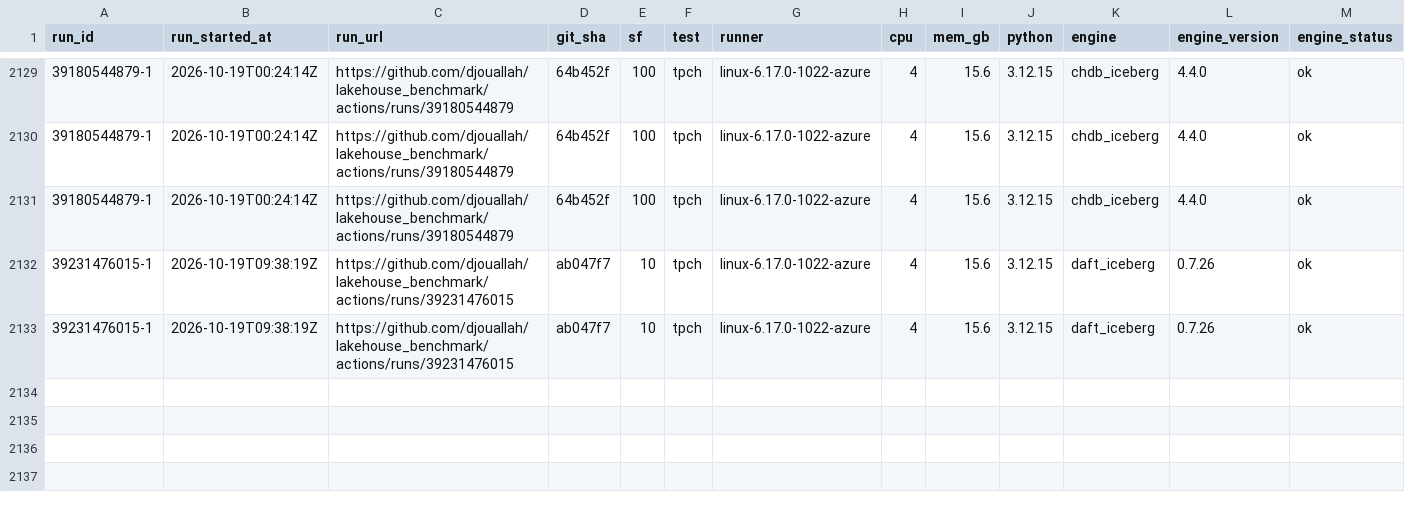
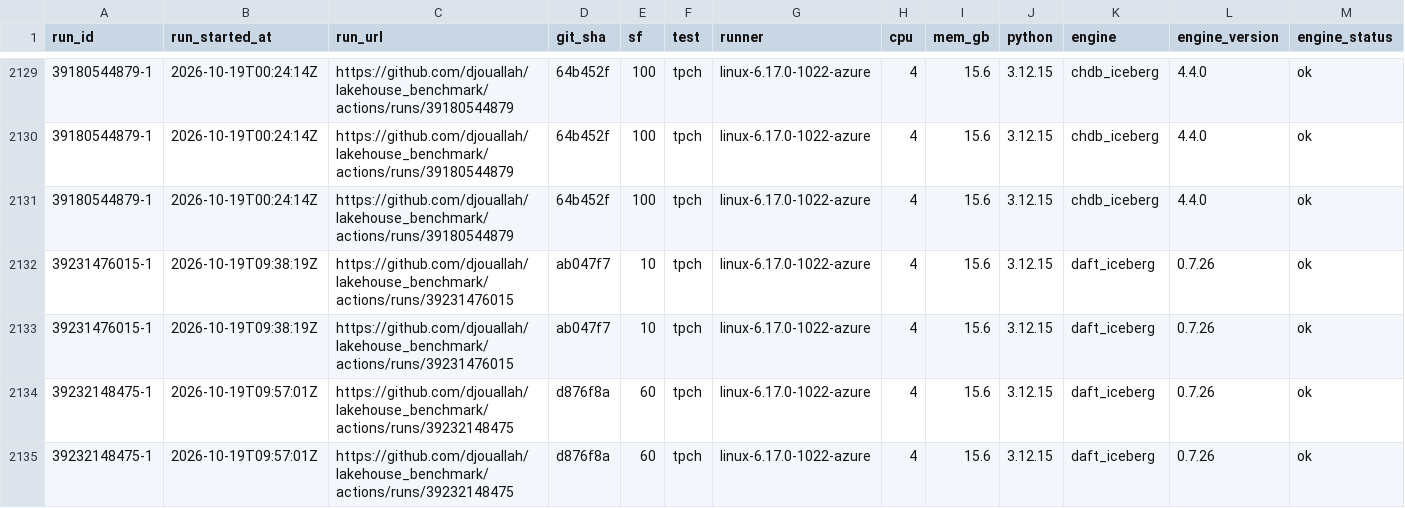
Before and after one commit to djouallah/lakehouse_benchmark, a CSV file: docs/data/tpch_results.csv, drawn as a sheet; only a part is shown, gaps mark what is left out; rows hold the shown columns only; the diff names each change by its address in the sheet, - before the commit and + after, or states it on an @@ line.

```diff
--- a/docs/data/tpch_results.csv
+++ b/docs/data/tpch_results.csv
+row 2134: 39232148475-1 | 2026-10-19T09:57:01Z | https://github.com/djouallah/lakehouse_benchmark/actions/runs/39232148475 | d876f8a | 60 | tpch | linux-6.17.0-1022-azure | 4 | 15.6 | 3.12.15 | daft_iceberg | 0.7.26 | ok
+row 2135: 39232148475-1 | 2026-10-19T09:57:01Z | https://github.com/djouallah/lakehouse_benchmark/actions/runs/39232148475 | d876f8a | 60 | tpch | linux-6.17.0-1022-azure | 4 | 15.6 | 3.12.15 | daft_iceberg | 0.7.26 | ok
```
Also changed, not shown: 2 other files.
